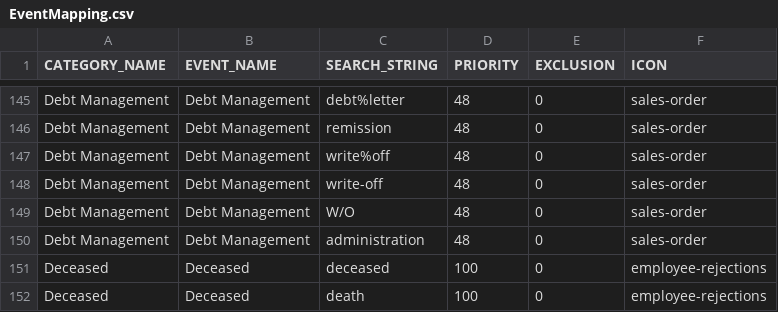
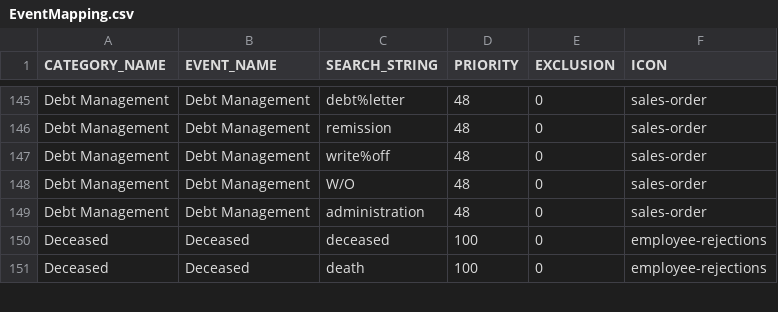
Before and after one commit to alexhonki/osr_edw_lti, a CSV file: core_db/src/data/TextData/EventMapping.csv, drawn as a sheet; only a part is shown, gaps mark what is left out; the diff names each change by its address in the sheet, - before the commit and + after, or states it on an @@ line.

Commit message:
CRM Event mapping

```diff
--- a/core_db/src/data/TextData/EventMapping.csv
+++ b/core_db/src/data/TextData/EventMapping.csv
-row 148: Debt Management | Debt Management | write-off | 48 | 0 | sales-order
```
